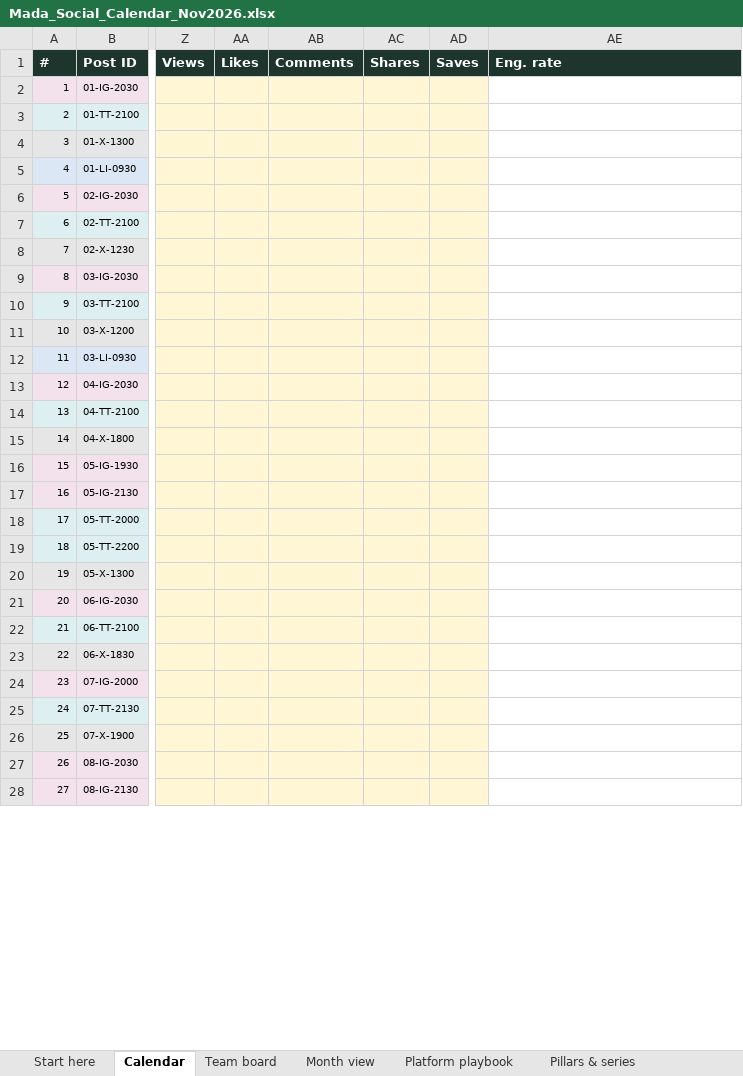
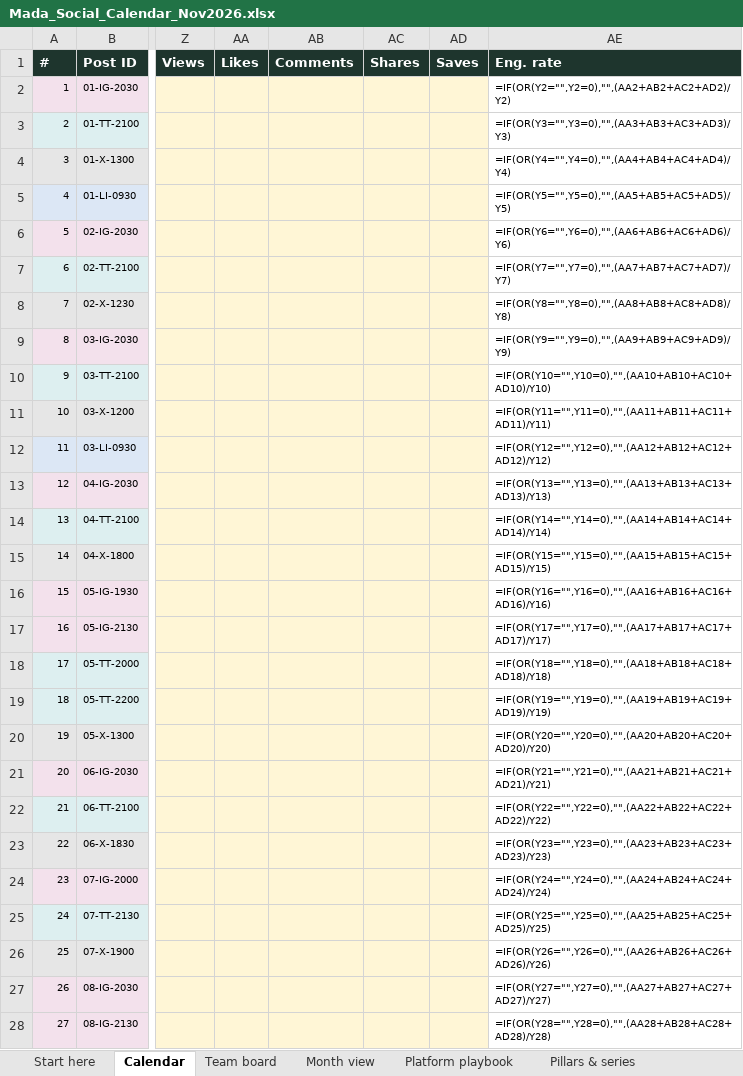
Before and after one commit to usmanfiaz06/mada-trips, an Excel workbook: docs/social/Mada_Social_Calendar_Nov2026.xlsx, sheet Calendar, drawn as a sheet; only a part is shown, gaps mark what is left out; values as stored, in another font and other column widths than the file's, no borders; formulas without a stored value are shown as written; charts and pictures and conditional formats not drawn; the diff covers the shown part only; the diff names each change by its address in the sheet, - before the commit and + after, or states it on an @@ line.

```diff
--- a/docs/social/Mada_Social_Calendar_Nov2026.xlsx (sheet Calendar)
+++ b/docs/social/Mada_Social_Calendar_Nov2026.xlsx (sheet Calendar)
-AE2 (Eng. rate): (empty)
+AE2 (Eng. rate): =IF(OR(Y2="",Y2=0),"",(AA2+AB2+AC2+AD2)/Y2)
-AE3 (Eng. rate): (empty)
+AE3 (Eng. rate): =IF(OR(Y3="",Y3=0),"",(AA3+AB3+AC3+AD3)/Y3)
-AE4 (Eng. rate): (empty)
+AE4 (Eng. rate): =IF(OR(Y4="",Y4=0),"",(AA4+AB4+AC4+AD4)/Y4)
-AE5 (Eng. rate): (empty)
+AE5 (Eng. rate): =IF(OR(Y5="",Y5=0),"",(AA5+AB5+AC5+AD5)/Y5)
-AE6 (Eng. rate): (empty)
+AE6 (Eng. rate): =IF(OR(Y6="",Y6=0),"",(AA6+AB6+AC6+AD6)/Y6)
-AE7 (Eng. rate): (empty)
+AE7 (Eng. rate): =IF(OR(Y7="",Y7=0),"",(AA7+AB7+AC7+AD7)/Y7)
-AE8 (Eng. rate): (empty)
+AE8 (Eng. rate): =IF(OR(Y8="",Y8=0),"",(AA8+AB8+AC8+AD8)/Y8)
-AE9 (Eng. rate): (empty)
+AE9 (Eng. rate): =IF(OR(Y9="",Y9=0),"",(AA9+AB9+AC9+AD9)/Y9)
-AE10 (Eng. rate): (empty)
+AE10 (Eng. rate): =IF(OR(Y10="",Y10=0),"",(AA10+AB10+AC10+AD10)/Y10)
-AE11 (Eng. rate): (empty)
+AE11 (Eng. rate): =IF(OR(Y11="",Y11=0),"",(AA11+AB11+AC11+AD11)/Y11)
-AE12 (Eng. rate): (empty)
+AE12 (Eng. rate): =IF(OR(Y12="",Y12=0),"",(AA12+AB12+AC12+AD12)/Y12)
-AE13 (Eng. rate): (empty)
+AE13 (Eng. rate): =IF(OR(Y13="",Y13=0),"",(AA13+AB13+AC13+AD13)/Y13)
-AE14 (Eng. rate): (empty)
+AE14 (Eng. rate): =IF(OR(Y14="",Y14=0),"",(AA14+AB14+AC14+AD14)/Y14)
-AE15 (Eng. rate): (empty)
+AE15 (Eng. rate): =IF(OR(Y15="",Y15=0),"",(AA15+AB15+AC15+AD15)/Y15)
-AE16 (Eng. rate): (empty)
+AE16 (Eng. rate): =IF(OR(Y16="",Y16=0),"",(AA16+AB16+AC16+AD16)/Y16)
-AE17 (Eng. rate): (empty)
+AE17 (Eng. rate): =IF(OR(Y17="",Y17=0),"",(AA17+AB17+AC17+AD17)/Y17)
-AE18 (Eng. rate): (empty)
+AE18 (Eng. rate): =IF(OR(Y18="",Y18=0),"",(AA18+AB18+AC18+AD18)/Y18)
-AE19 (Eng. rate): (empty)
+AE19 (Eng. rate): =IF(OR(Y19="",Y19=0),"",(AA19+AB19+AC19+AD19)/Y19)
-AE20 (Eng. rate): (empty)
+AE20 (Eng. rate): =IF(OR(Y20="",Y20=0),"",(AA20+AB20+AC20+AD20)/Y20)
-AE21 (Eng. rate): (empty)
+AE21 (Eng. rate): =IF(OR(Y21="",Y21=0),"",(AA21+AB21+AC21+AD21)/Y21)
-AE22 (Eng. rate): (empty)
+AE22 (Eng. rate): =IF(OR(Y22="",Y22=0),"",(AA22+AB22+AC22+AD22)/Y22)
-AE23 (Eng. rate): (empty)
+AE23 (Eng. rate): =IF(OR(Y23="",Y23=0),"",(AA23+AB23+AC23+AD23)/Y23)
-AE24 (Eng. rate): (empty)
+AE24 (Eng. rate): =IF(OR(Y24="",Y24=0),"",(AA24+AB24+AC24+AD24)/Y24)
-AE25 (Eng. rate): (empty)
+AE25 (Eng. rate): =IF(OR(Y25="",Y25=0),"",(AA25+AB25+AC25+AD25)/Y25)
-AE26 (Eng. rate): (empty)
+AE26 (Eng. rate): =IF(OR(Y26="",Y26=0),"",(AA26+AB26+AC26+AD26)/Y26)
-AE27 (Eng. rate): (empty)
+AE27 (Eng. rate): =IF(OR(Y27="",Y27=0),"",(AA27+AB27+AC27+AD27)/Y27)
-AE28 (Eng. rate): (empty)
+AE28 (Eng. rate): =IF(OR(Y28="",Y28=0),"",(AA28+AB28+AC28+AD28)/Y28)
```
Also changed, not shown: 94 edited cells elsewhere in this sheet, sheet Team board, sheet KPIs & tracking, sheet Start here, sheet Pillars & series, charts or pictures, 4 other files.
